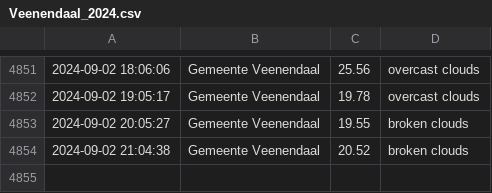
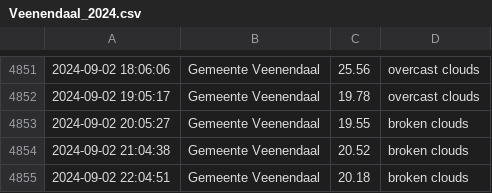
Before and after one commit to drikusroor/weather-archive, a CSV file: archive/Veenendaal_2024.csv, drawn as a sheet; only a part is shown, gaps mark what is left out.

```diff
--- a/archive/Veenendaal_2024.csv
+++ b/archive/Veenendaal_2024.csv
@@ -4854 +4854,2 @@
 2024-09-02 21:04:38,Gemeente Veenendaal,20.52,broken clouds
+2024-09-02 22:04:51,Gemeente Veenendaal,20.18,broken clouds
```
Also changed, not shown: 2 other files.
